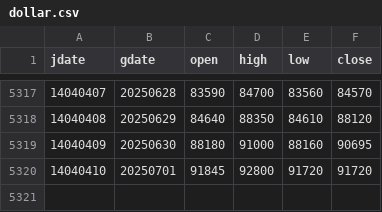
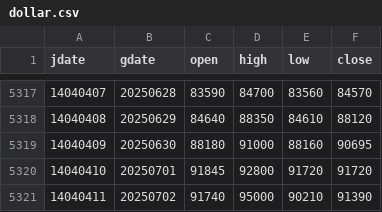
Before and after one commit to m-ahmadi/dollar, a CSV file: data/dollar.csv, drawn as a sheet; only a part is shown, gaps mark what is left out.

Commit message:
data update

```diff
--- a/data/dollar.csv
+++ b/data/dollar.csv
@@ -5320 +5320,2 @@ jdate,gdate,open,high,low,close
 14040410,20250701,91845,92800,91720,91720
+14040411,20250702,91740,95000,90210,91390
```
Also changed, not shown: 5 other files.
